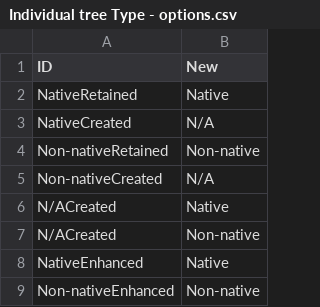
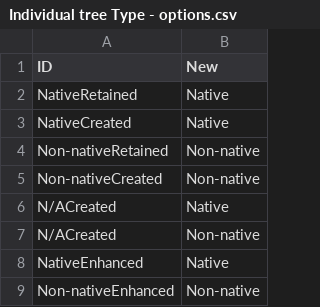
Before and after one commit to DEFRA/bng-library, a CSV file: src/bng-service/template/reference/Individual trees/Individual tree Type - options.csv, drawn as a sheet.

```diff
--- a/src/bng-service/template/reference/Individual trees/Individual tree Type - options.csv
+++ b/src/bng-service/template/reference/Individual trees/Individual tree Type - options.csv
@@ -2,5 +2,5 @@ ID,New
 NativeRetained,Native
-NativeCreated,N/A
+NativeCreated,Native
 Non-nativeRetained,Non-native
-Non-nativeCreated,N/A
+Non-nativeCreated,Non-native
 N/ACreated,Native
```
Also changed, not shown: src/bng-service/template/reference/Individual trees/Individual tree Condition - options.csv, src/bng-service/template/reference/Individual trees/Individual tree Rural or Urban - options.csv, 4 other files.
